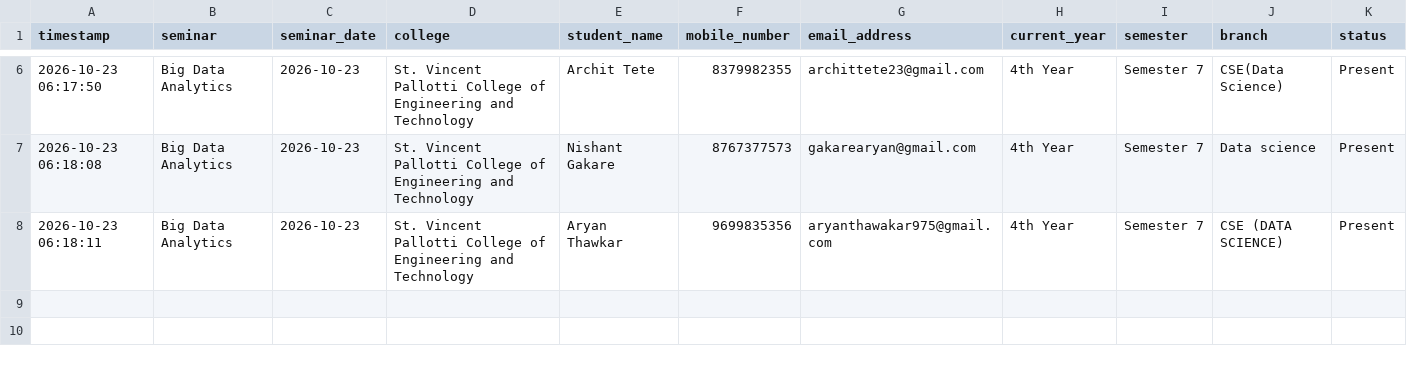
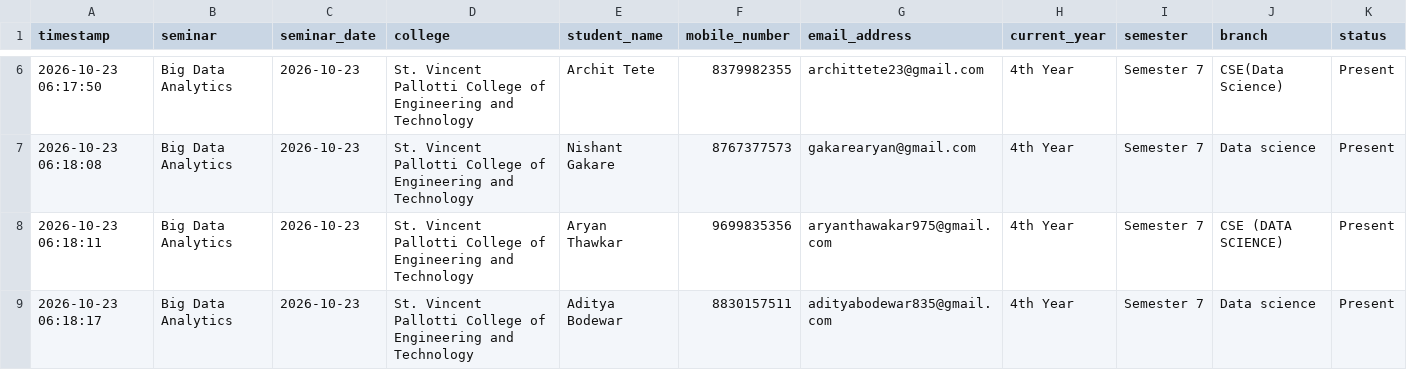
Before and after one commit to Niyaturetech/nt-student-attendance, a CSV file: attendance/2026-10-23_St_Vincent_Pallotti_College_of_Engineering_and_Technology.csv, drawn as a sheet; only a part is shown, gaps mark what is left out; the diff names each change by its address in the sheet, - before the commit and + after, or states it on an @@ line.

Commit message:
Update seminar attendance: 2026-10-23_St_Vincent_Pallotti_College_of_Engineering_and_Technology.csv

```diff
--- a/attendance/2026-10-23_St_Vincent_Pallotti_College_of_Engineering_and_Technology.csv
+++ b/attendance/2026-10-23_St_Vincent_Pallotti_College_of_Engineering_and_Technology.csv
+row 9: 2026-10-23 06:18:17 | Big Data Analytics | 2026-10-23 | St. Vincent Pallotti College of Engineering and Technology | Aditya Bodewar | 8830157511 | adityabodewar835@gmail.com | 4th Year | Semester 7 | Data science | Present
```
